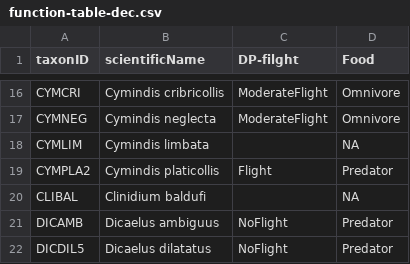
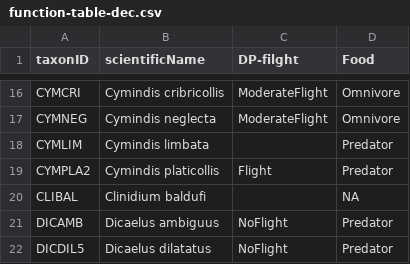
Before and after one commit to janeyl/neon-groundbeetle, a CSV file: Functional-Ecology/function-table-dec.csv, drawn as a sheet; only a part is shown, gaps mark what is left out.

Commit message:
doing the final edits to calculate the percent species with unknown function. added a few models for Percent omnivore and predator ~ by density and diversity that were missed before

```diff
--- a/Functional-Ecology/function-table-dec.csv
+++ b/Functional-Ecology/function-table-dec.csv
@@ -17,3 +17,3 @@ CYMCRI,Cymindis cribricollis,ModerateFlight,Omnivore
 CYMNEG,Cymindis neglecta,ModerateFlight,Omnivore
-CYMLIM,Cymindis limbata,,NA
+CYMLIM,Cymindis limbata,,Predator
 CYMPLA2,Cymindis platicollis,Flight,Predator
```
Also changed, not shown: 1 other file.
